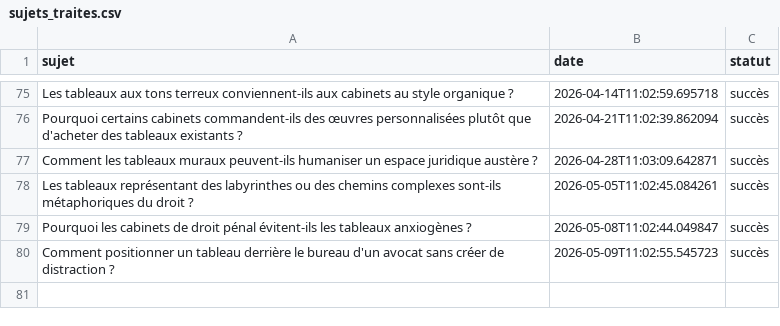
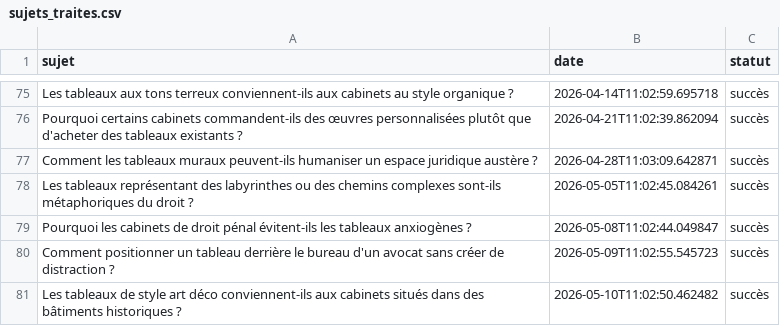
Before and after one commit to Metalosmose21/Cabinet-avocat-3-, a CSV file: sujets_traites.csv, drawn as a sheet; only a part is shown, gaps mark what is left out.

```diff
--- a/sujets_traites.csv
+++ b/sujets_traites.csv
@@ -80 +80,2 @@ Pourquoi les cabinets de droit pénal évitent-ils les tableaux anxiogènes ?,20
 Comment positionner un tableau derrière le bureau d'un avocat sans créer de distraction ?,2026-05-09T11:02:55.545723,succès
+Les tableaux de style art déco conviennent-ils aux cabinets situés dans des bâtiments historiques ?,2026-05-10T11:02:50.462482,succès
```
Also changed, not shown: sujets.csv.
